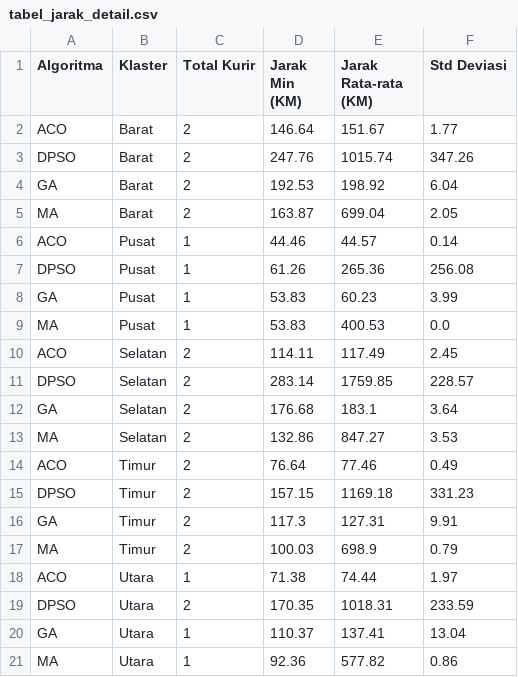
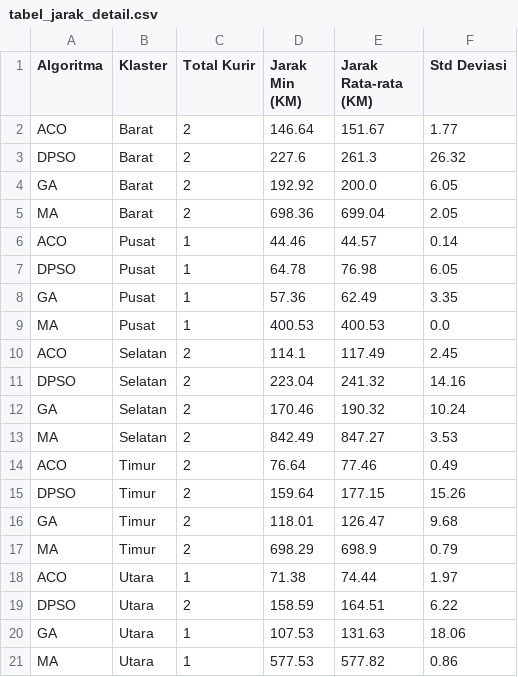
Before and after one commit to divanesia/sc-midterm, a CSV file: eas/collab/tabel_jarak_detail.csv, drawn as a sheet.

```diff
--- a/eas/collab/tabel_jarak_detail.csv
+++ b/eas/collab/tabel_jarak_detail.csv
@@ -2,20 +2,20 @@ Algoritma,Klaster,Total Kurir,Jarak Min (KM),Jarak Rata-rata (KM),Std Deviasi
 ACO,Barat,2,146.64,151.67,1.77
-DPSO,Barat,2,247.76,1015.74,347.26
-GA,Barat,2,192.53,198.92,6.04
-MA,Barat,2,163.87,699.04,2.05
+DPSO,Barat,2,227.6,261.3,26.32
+GA,Barat,2,192.92,200.0,6.05
+MA,Barat,2,698.36,699.04,2.05
 ACO,Pusat,1,44.46,44.57,0.14
-DPSO,Pusat,1,61.26,265.36,256.08
-GA,Pusat,1,53.83,60.23,3.99
-MA,Pusat,1,53.83,400.53,0.0
-ACO,Selatan,2,114.11,117.49,2.45
-DPSO,Selatan,2,283.14,1759.85,228.57
-GA,Selatan,2,176.68,183.1,3.64
-MA,Selatan,2,132.86,847.27,3.53
+DPSO,Pusat,1,64.78,76.98,6.05
+GA,Pusat,1,57.36,62.49,3.35
+MA,Pusat,1,400.53,400.53,0.0
+ACO,Selatan,2,114.1,117.49,2.45
+DPSO,Selatan,2,223.04,241.32,14.16
+GA,Selatan,2,170.46,190.32,10.24
+MA,Selatan,2,842.49,847.27,3.53
 ACO,Timur,2,76.64,77.46,0.49
-DPSO,Timur,2,157.15,1169.18,331.23
-GA,Timur,2,117.3,127.31,9.91
-MA,Timur,2,100.03,698.9,0.79
+DPSO,Timur,2,159.64,177.15,15.26
+GA,Timur,2,118.01,126.47,9.68
+MA,Timur,2,698.29,698.9,0.79
 ACO,Utara,1,71.38,74.44,1.97
-DPSO,Utara,2,170.35,1018.31,233.59
-GA,Utara,1,110.37,137.41,13.04
-MA,Utara,1,92.36,577.82,0.86
+DPSO,Utara,2,158.59,164.51,6.22
+GA,Utara,1,107.53,131.63,18.06
+MA,Utara,1,577.53,577.82,0.86
```
Also changed, not shown: eas/collab/tabel_waktu_detail.csv, 9 other files.
